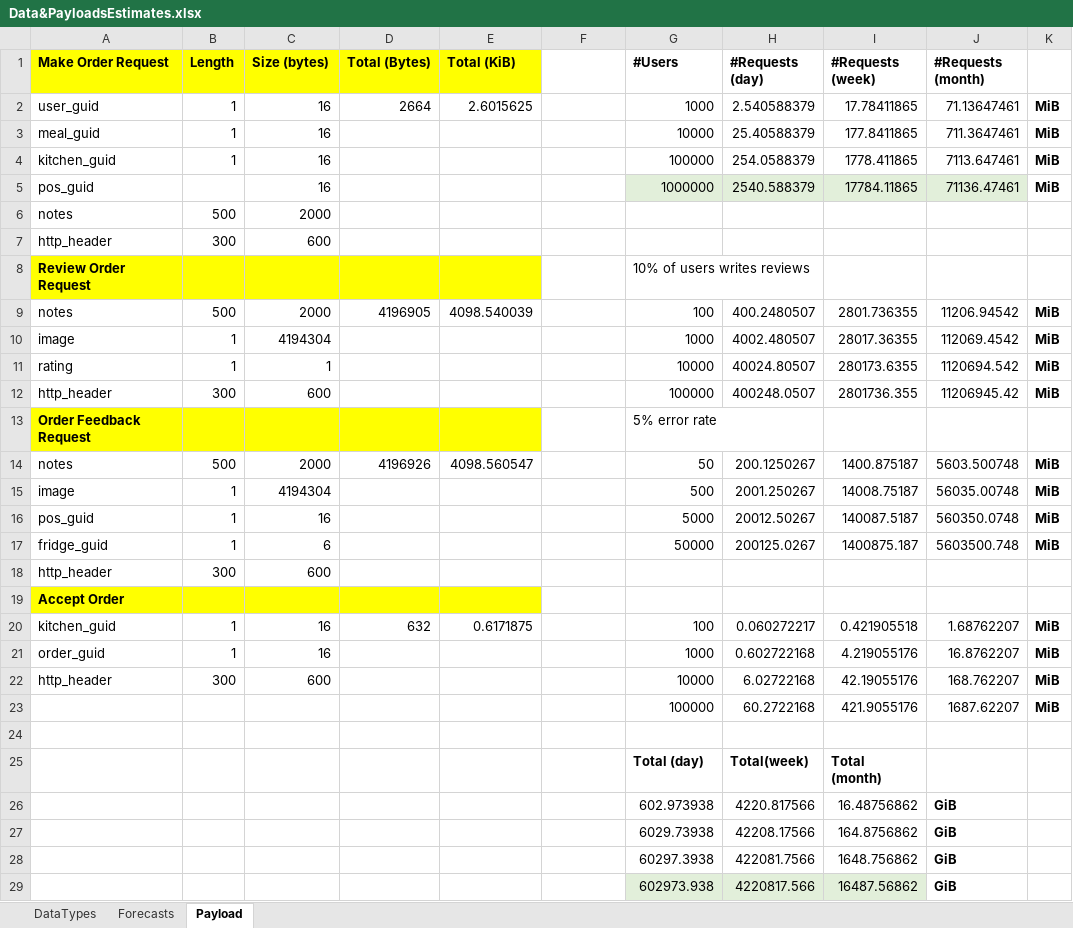
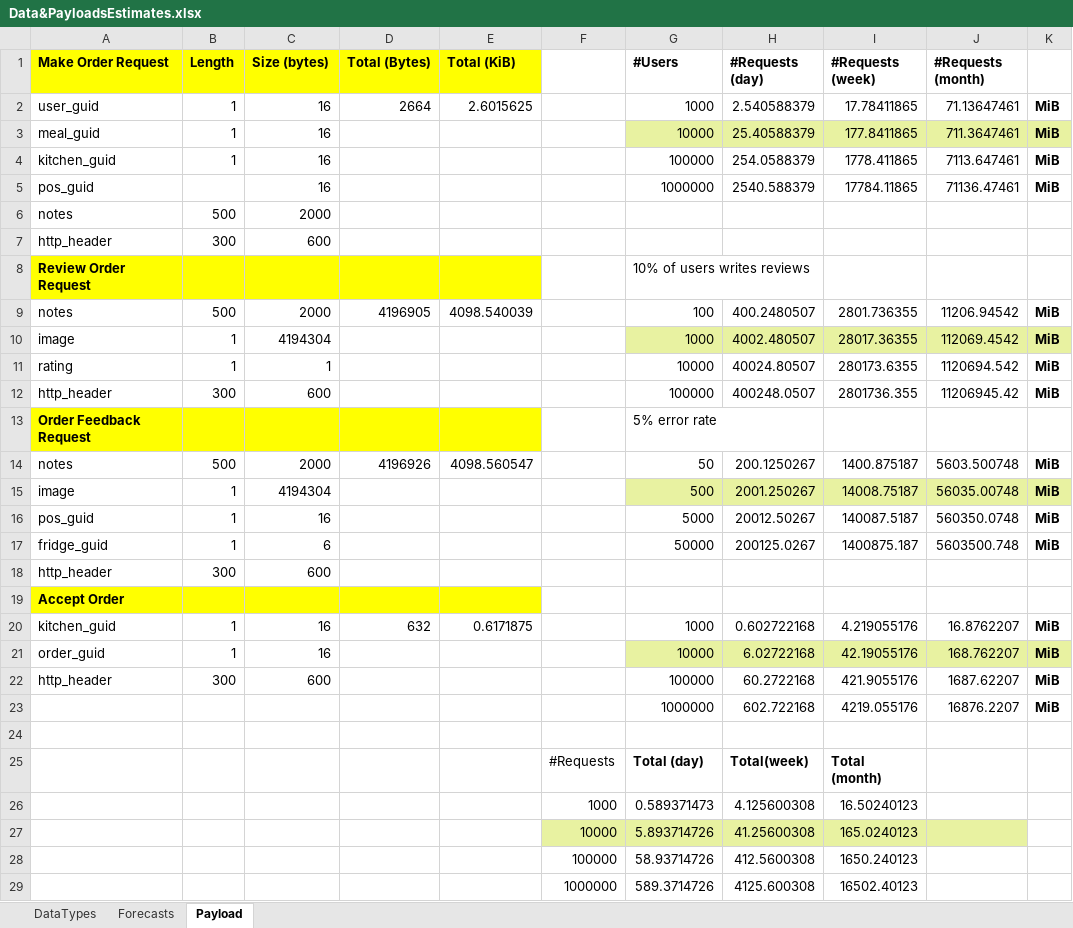
Before and after one commit to ldynia/archcolider, an Excel workbook: 3.ViewsAndPerspectives/docs/Data&PayloadsEstimates.xlsx, sheet Payload, drawn as a sheet; only a part is shown; values as stored, in another font and other column widths than the file's, no borders; removed rows and columns are numbered as before the commit, all else as after; the diff covers the shown part only; the diff names each change by its address in the sheet, - before the commit and + after, or states it on an @@ line.

Commit message:
updating estimates

```diff
--- a/3.ViewsAndPerspectives/docs/Data&PayloadsEstimates.xlsx (sheet Payload)
+++ b/3.ViewsAndPerspectives/docs/Data&PayloadsEstimates.xlsx (sheet Payload)
-G3:K3 fill: none
+G3:K3 fill: #E8F2A1
-G5:J5 fill: #E2EFDA
+G5:J5 fill: none
-G10:K10 fill: none
+G10:K10 fill: #E8F2A1
-G15:K15 fill: none
+G15:K15 fill: #E8F2A1
-G20 (#Users): 100
+G20 (#Users): 1000
-H20 (#Requests (day)): 0.060272217
+H20 (#Requests (day)): 0.602722168
-I20 (#Requests (week)): 0.421905518
+I20 (#Requests (week)): 4.219055176
-J20 (#Requests (month)): 1.68762207
+J20 (#Requests (month)): 16.8762207
-G21 (#Users): 1000
+G21 (#Users): 10000
-G21:K21 fill: none
+G21:K21 fill: #E8F2A1
-H21 (#Requests (day)): 0.602722168
+H21 (#Requests (day)): 6.02722168
-I21 (#Requests (week)): 4.219055176
+I21 (#Requests (week)): 42.19055176
-J21 (#Requests (month)): 16.8762207
+J21 (#Requests (month)): 168.762207
-G22 (#Users): 10000
+G22 (#Users): 100000
-H22 (#Requests (day)): 6.02722168
+H22 (#Requests (day)): 60.2722168
-I22 (#Requests (week)): 42.19055176
+I22 (#Requests (week)): 421.9055176
-J22 (#Requests (month)): 168.762207
+J22 (#Requests (month)): 1687.62207
-row 23:  |  |  |  |  |  | 100000 | 60.2722168 | 421.9055176 | 1687.62207 | MiB
+row 23:  |  |  |  |  |  | 1000000 | 602.722168 | 4219.055176 | 16876.2207 | MiB
-F25: (empty)
+F25: #Requests
-row 26:  |  |  |  |  |  | 602.973938 | 4220.817566 | 16.48756862 | GiB
-row 27:  |  |  |  |  |  | 6029.73938 | 42208.17566 | 164.8756862 | GiB
-row 28:  |  |  |  |  |  | 60297.3938 | 422081.7566 | 1648.756862 | GiB
-row 29:  |  |  |  |  |  | 602973.938 | 4220817.566 | 16487.56862 | GiB
+row 26:  |  |  |  |  | 1000 | 0.589371473 | 4.125600308 | 16.50240123
+row 27:  |  |  |  |  | 10000 | 5.893714726 | 41.25600308 | 165.0240123
+row 28:  |  |  |  |  | 100000 | 58.93714726 | 412.5600308 | 1650.240123
+row 29:  |  |  |  |  | 1000000 | 589.3714726 | 4125.600308 | 16502.40123
```
Also changed, not shown: 1 added row elsewhere in this sheet, charts or pictures, 1 other file.
